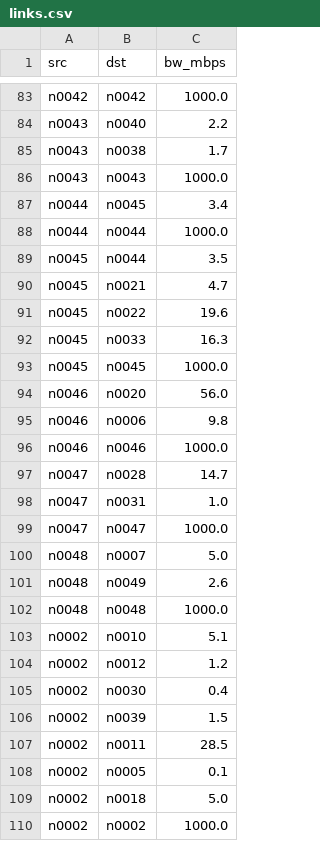
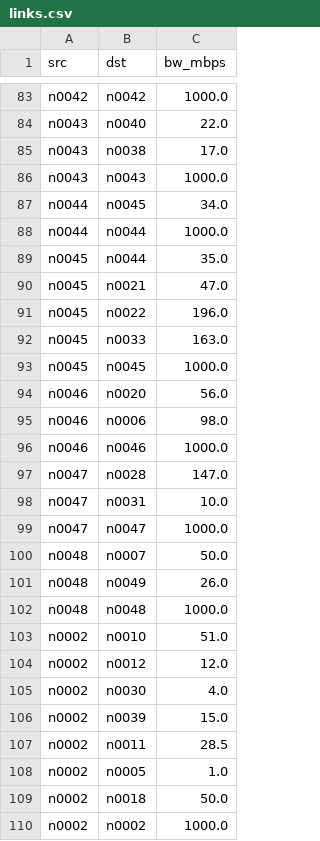
Before and after one commit to Manasvini/mesh-bw-scheduler, a CSV file: schedulertest/input/deathstar_50nodes_15/links.csv, drawn as a sheet; only a part is shown, gaps mark what is left out; the diff covers the shown part only; the diff names each change by its address in the sheet, - before the commit and + after, or states it on an @@ line.

```diff
--- a/schedulertest/input/deathstar_50nodes_15/links.csv
+++ b/schedulertest/input/deathstar_50nodes_15/links.csv
-C84 (bw_mbps): 2.2
+C84 (bw_mbps): 22.0
-C85 (bw_mbps): 1.7
+C85 (bw_mbps): 17.0
-C87 (bw_mbps): 3.4
+C87 (bw_mbps): 34.0
-C89 (bw_mbps): 3.5
+C89 (bw_mbps): 35.0
-C90 (bw_mbps): 4.7
+C90 (bw_mbps): 47.0
-C91 (bw_mbps): 19.6
+C91 (bw_mbps): 196.0
-C92 (bw_mbps): 16.3
+C92 (bw_mbps): 163.0
-C95 (bw_mbps): 9.8
+C95 (bw_mbps): 98.0
-C97 (bw_mbps): 14.7
+C97 (bw_mbps): 147.0
-C98 (bw_mbps): 1.0
+C98 (bw_mbps): 10.0
-C100 (bw_mbps): 5.0
+C100 (bw_mbps): 50.0
-C101 (bw_mbps): 2.6
+C101 (bw_mbps): 26.0
-C103 (bw_mbps): 5.1
+C103 (bw_mbps): 51.0
-C104 (bw_mbps): 1.2
+C104 (bw_mbps): 12.0
-C105 (bw_mbps): 0.4
+C105 (bw_mbps): 4.0
-C106 (bw_mbps): 1.5
+C106 (bw_mbps): 15.0
-C108 (bw_mbps): 0.1
+C108 (bw_mbps): 1.0
-C109 (bw_mbps): 5.0
+C109 (bw_mbps): 50.0
```
Also changed, not shown: 96 edited cells elsewhere in this file, schedulertest/input/deathstar_50nodes_10/links.csv, schedulertest/input/deathstar_50nodes_20/links.csv, 23 other files.
